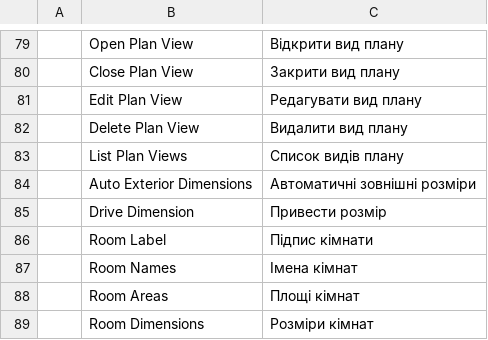
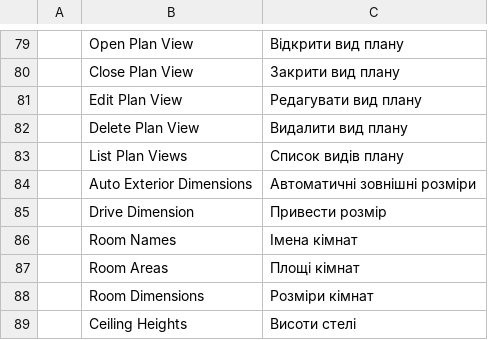
Before and after one commit to andydhamm/cadcraft-arch3d, a TSV file: crates/ui-egui/src/i18n/uk.tsv, drawn as a sheet; only a part is shown, gaps mark what is left out; the shorter side is filled out with more unchanged rows.

```diff
--- a/crates/ui-egui/src/i18n/uk.tsv
+++ b/crates/ui-egui/src/i18n/uk.tsv
@@ -85,3 +85,2 @@
 	Drive Dimension	Привести розмір
-	Room Label	Підпис кімнати
 	Room Names	Імена кімнат
```
Also changed, not shown: crates/ui-egui/src/i18n/zh.tsv.
